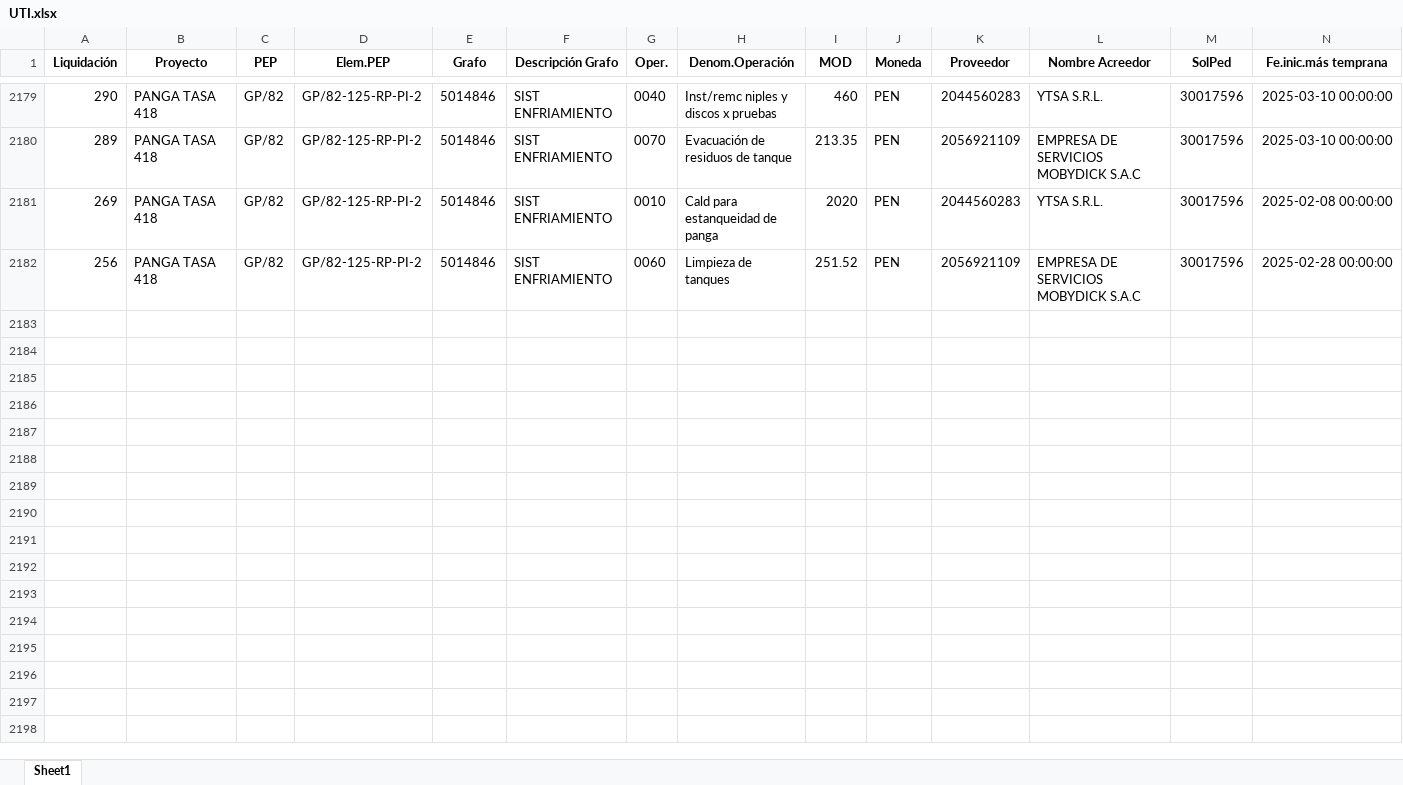
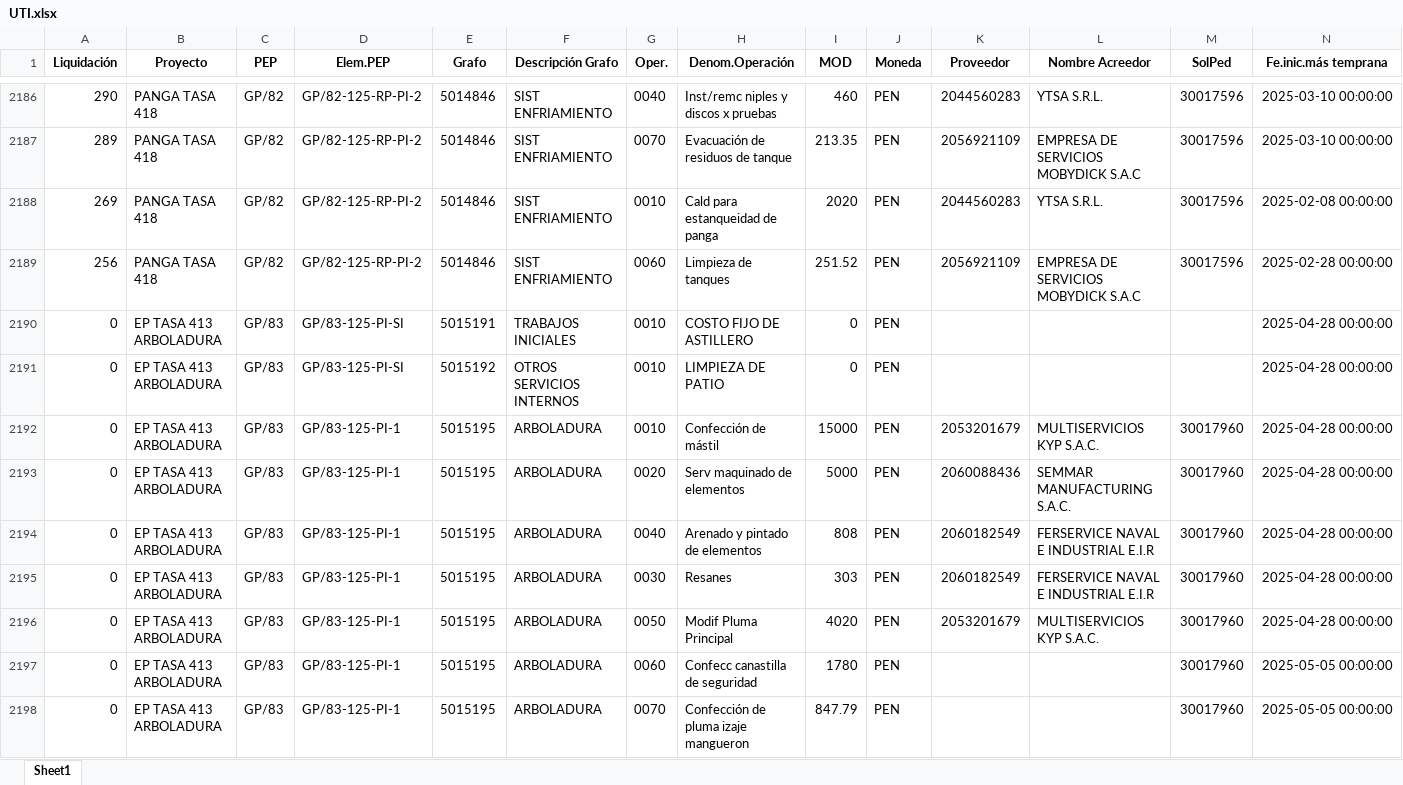
Before and after one commit to ProyectosAstillero/Astillero, an Excel workbook: 2025-1/UTI.xlsx, sheet Sheet1, drawn as a sheet; only a part is shown, gaps mark what is left out; values as stored, in another font and other column widths than the file's, no borders; rows hold the shown columns only; the diff covers the shown part only; the diff names each change by its address in the sheet, - before the commit and + after, or states it on an @@ line.

```diff
--- a/2025-1/UTI.xlsx (sheet Sheet1)
+++ b/2025-1/UTI.xlsx (sheet Sheet1)
+row 2190: 0 | EP TASA 413 ARBOLADURA | GP/83 | GP/83-125-PI-SI | 5015191 | TRABAJOS INICIALES | 0010 | COSTO FIJO DE ASTILLERO | 0 | PEN |  |  |  | 2025-04-28 00:00:00
+row 2191: 0 | EP TASA 413 ARBOLADURA | GP/83 | GP/83-125-PI-SI | 5015192 | OTROS SERVICIOS INTERNOS | 0010 | LIMPIEZA DE PATIO | 0 | PEN |  |  |  | 2025-04-28 00:00:00
+row 2192: 0 | EP TASA 413 ARBOLADURA | GP/83 | GP/83-125-PI-1 | 5015195 | ARBOLADURA | 0010 | Confección de mástil | 15000 | PEN | 2053201679 | MULTISERVICIOS KYP S.A.C. | 30017960 | 2025-04-28 00:00:00
+row 2193: 0 | EP TASA 413 ARBOLADURA | GP/83 | GP/83-125-PI-1 | 5015195 | ARBOLADURA | 0020 | Serv maquinado de elementos | 5000 | PEN | 2060088436 | SEMMAR MANUFACTURING S.A.C. | 30017960 | 2025-04-28 00:00:00
+row 2194: 0 | EP TASA 413 ARBOLADURA | GP/83 | GP/83-125-PI-1 | 5015195 | ARBOLADURA | 0040 | Arenado y pintado de elementos | 808 | PEN | 2060182549 | FERSERVICE NAVAL E INDUSTRIAL E.I.R | 30017960 | 2025-04-28 00:00:00
+row 2195: 0 | EP TASA 413 ARBOLADURA | GP/83 | GP/83-125-PI-1 | 5015195 | ARBOLADURA | 0030 | Resanes | 303 | PEN | 2060182549 | FERSERVICE NAVAL E INDUSTRIAL E.I.R | 30017960 | 2025-04-28 00:00:00
+row 2196: 0 | EP TASA 413 ARBOLADURA | GP/83 | GP/83-125-PI-1 | 5015195 | ARBOLADURA | 0050 | Modif Pluma Principal | 4020 | PEN | 2053201679 | MULTISERVICIOS KYP S.A.C. | 30017960 | 2025-04-28 00:00:00
+row 2197: 0 | EP TASA 413 ARBOLADURA | GP/83 | GP/83-125-PI-1 | 5015195 | ARBOLADURA | 0060 | Confecc canastilla de seguridad | 1780 | PEN |  |  | 30017960 | 2025-05-05 00:00:00
+row 2198: 0 | EP TASA 413 ARBOLADURA | GP/83 | GP/83-125-PI-1 | 5015195 | ARBOLADURA | 0070 | Confección de pluma izaje mangueron | 847.79 | PEN |  |  | 30017960 | 2025-05-05 00:00:00
```
Also changed, not shown: 27 added rows, 11 removed rows and 139 edited cells elsewhere in this sheet, 2025-1/REDI.xlsx, BD.xlsx.
